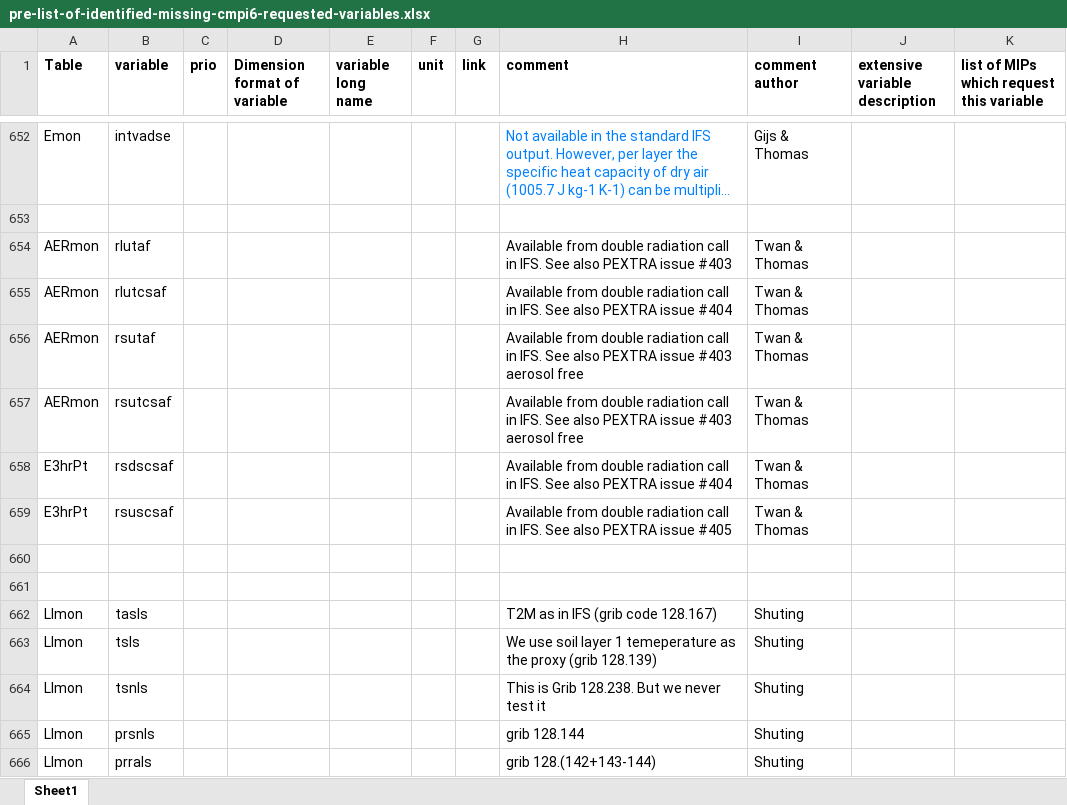
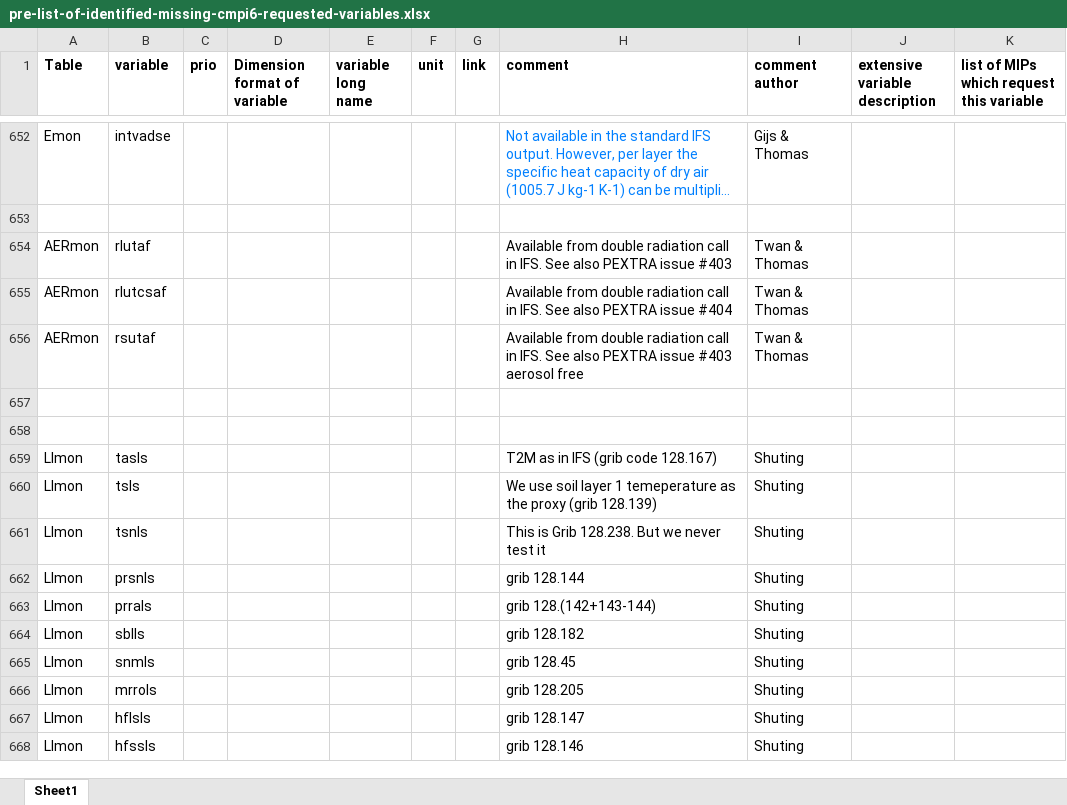
Before and after one commit to EC-Earth/ece2cmor3, an Excel workbook: ece2cmor3/resources/pre-list-of-identified-missing-cmpi6-requested-variables.xlsx, sheet Sheet1, drawn as a sheet; only a part is shown, gaps mark what is left out; the shorter side is filled out with more unchanged rows; long unchanged cells end in …; values as stored, in another font and other column widths than the file's, no borders; the diff names each change by its address in the sheet, - before the commit and + after, or states it on an @@ line.

```diff
--- a/ece2cmor3/resources/pre-list-of-identified-missing-cmpi6-requested-variables.xlsx (sheet Sheet1)
+++ b/ece2cmor3/resources/pre-list-of-identified-missing-cmpi6-requested-variables.xlsx (sheet Sheet1)
-row 657: AERmon | rsutcsaf |  |  |  |  |  | Available from double radiation call in IFS. See also PEXTRA issue #403 aerosol free | Twan & Thomas
-row 658: E3hrPt | rsdscsaf |  |  |  |  |  | Available from double radiation call in IFS. See also PEXTRA issue #404 | Twan & Thomas
-row 659: E3hrPt | rsuscsaf |  |  |  |  |  | Available from double radiation call in IFS. See also PEXTRA issue #405 | Twan & Thomas
```
Also changed, not shown: ece2cmor3/resources/pre-list-of-ignored-cmpi6-requested-variables.xlsx.
